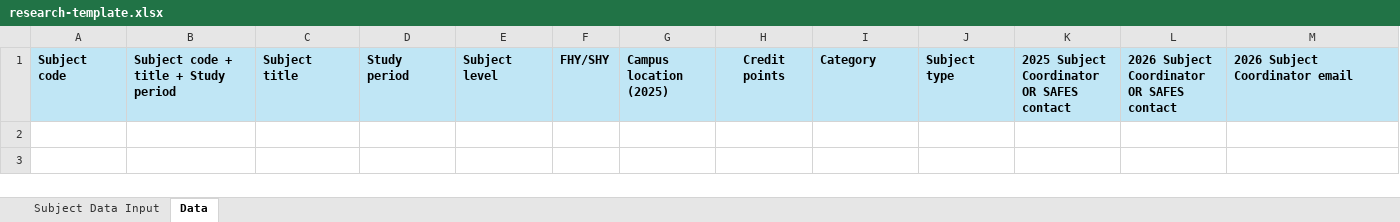
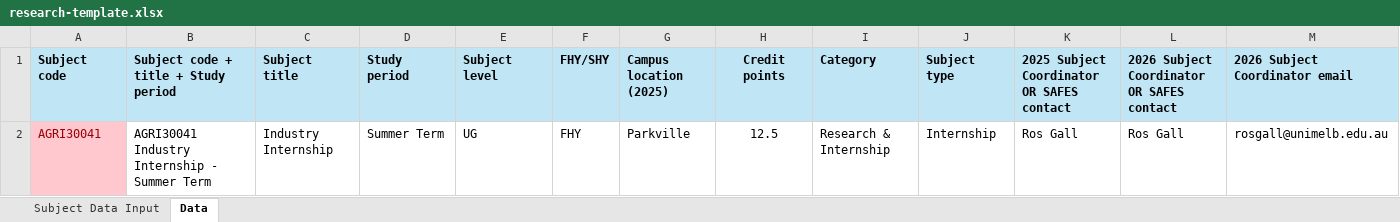
Before and after one commit to hienctu/XcelUnify, an Excel workbook: XcelUnify/Data/research-template.xlsx, sheet Data, drawn as a sheet; only a part is shown; values as stored, in another font and other column widths than the file's, no borders; rows hold the shown columns only; the diff names each change by its address in the sheet, - before the commit and + after, or states it on an @@ line.

```diff
--- a/XcelUnify/Data/research-template.xlsx (sheet Data)
+++ b/XcelUnify/Data/research-template.xlsx (sheet Data)
+row 2: AGRI30041 | AGRI30041 Industry Internship - Summer Term | Industry Internship | Summer Term | UG | FHY | Parkville | 12.5 | Research & Internship | Internship | Ros Gall | Ros Gall | rosgall@unimelb.edu.au
```
Also changed, not shown: sheet Subject Data Input, XcelUnify/Data/dual-template.xlsx, XcelUnify/Data/master.xlsx, 8 other files.
